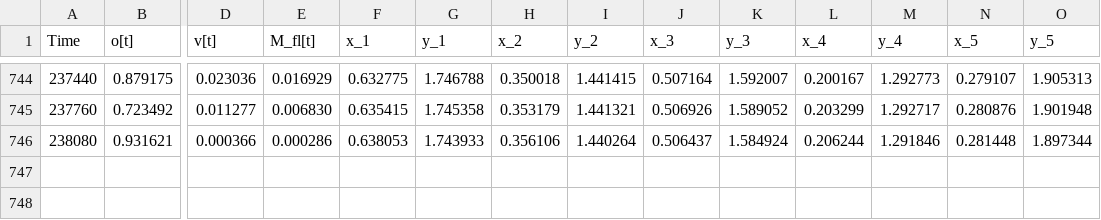
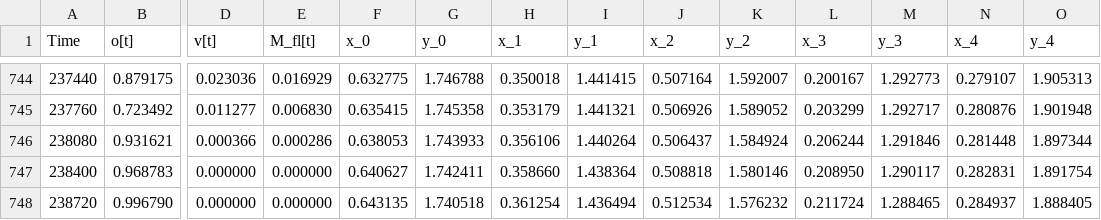
Before and after one commit to antoinehinary/robot_swarm_control, a CSV file: controllers/super/flocking_data.csv, drawn as a sheet; only a part is shown, gaps mark what is left out; rows hold the shown columns only; the diff names each change by its address in the sheet, - before the commit and + after, or states it on an @@ line.

```diff
--- a/controllers/super/flocking_data.csv
+++ b/controllers/super/flocking_data.csv
-F1: x_1
+F1: x_0
-G1: y_1
+G1: y_0
-H1: x_2
+H1: x_1
-I1: y_2
+I1: y_1
-J1: x_3
+J1: x_2
-K1: y_3
+K1: y_2
-L1: x_4
+L1: x_3
-M1: y_4
+M1: y_3
-N1: x_5
+N1: x_4
-O1: y_5
+O1: y_4
+row 747: 238400 | 0.968783 | 0.000000 | 0.000000 | 0.640627 | 1.742411 | 0.358660 | 1.438364 | 0.508818 | 1.580146 | 0.208950 | 1.290117 | 0.282831 | 1.891754
+row 748: 238720 | 0.996790 | 0.000000 | 0.000000 | 0.643135 | 1.740518 | 0.361254 | 1.436494 | 0.512534 | 1.576232 | 0.211724 | 1.288465 | 0.284937 | 1.888405
```
Also changed, not shown: 9 other files.
